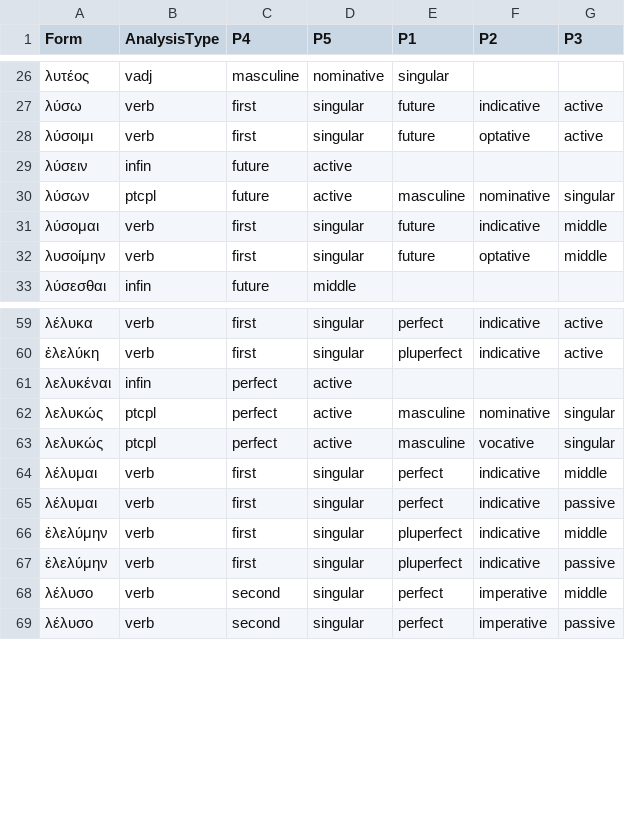
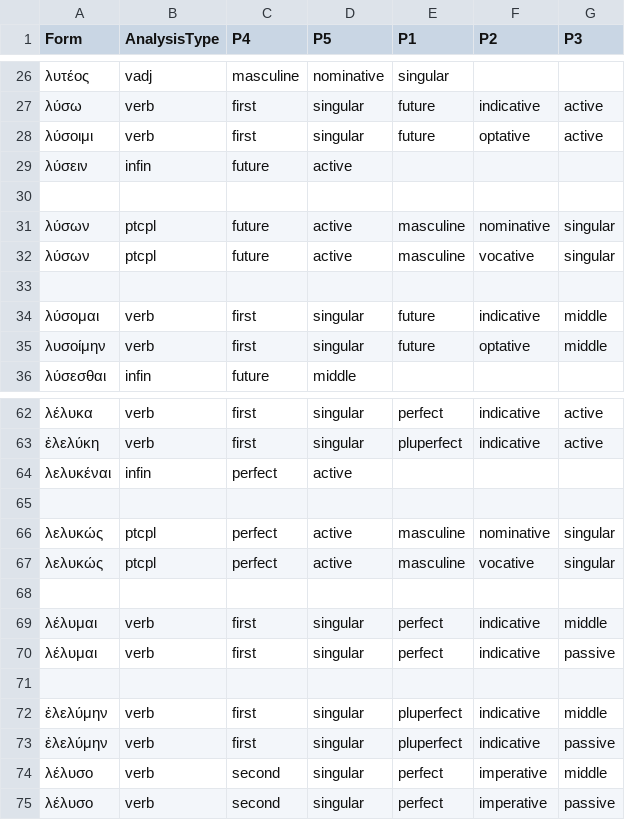
Before and after one commit to neelsmith/greeklang, a CSV file: morphology/unit_tests_data/smyth/smyth382/smyth382.csv, drawn as a sheet; only a part is shown, gaps mark what is left out; the diff names each change by its address in the sheet, - before the commit and + after, or states it on an @@ line.

```diff
--- a/morphology/unit_tests_data/smyth/smyth382/smyth382.csv
+++ b/morphology/unit_tests_data/smyth/smyth382/smyth382.csv
+row 30: (empty)
+row 32: λύσων | ptcpl | future | active | masculine | vocative | singular
+row 33: (empty)
+row 65: (empty)
+row 68: (empty)
+row 71: (empty)
```
Also changed, not shown: morphology/unit_tests_data/smyth/smyth383/smyth383pr-act.csv, morphology/unit_tests_data/smyth/smyth383/smyth383pr-mp.csv, 2 other files.
